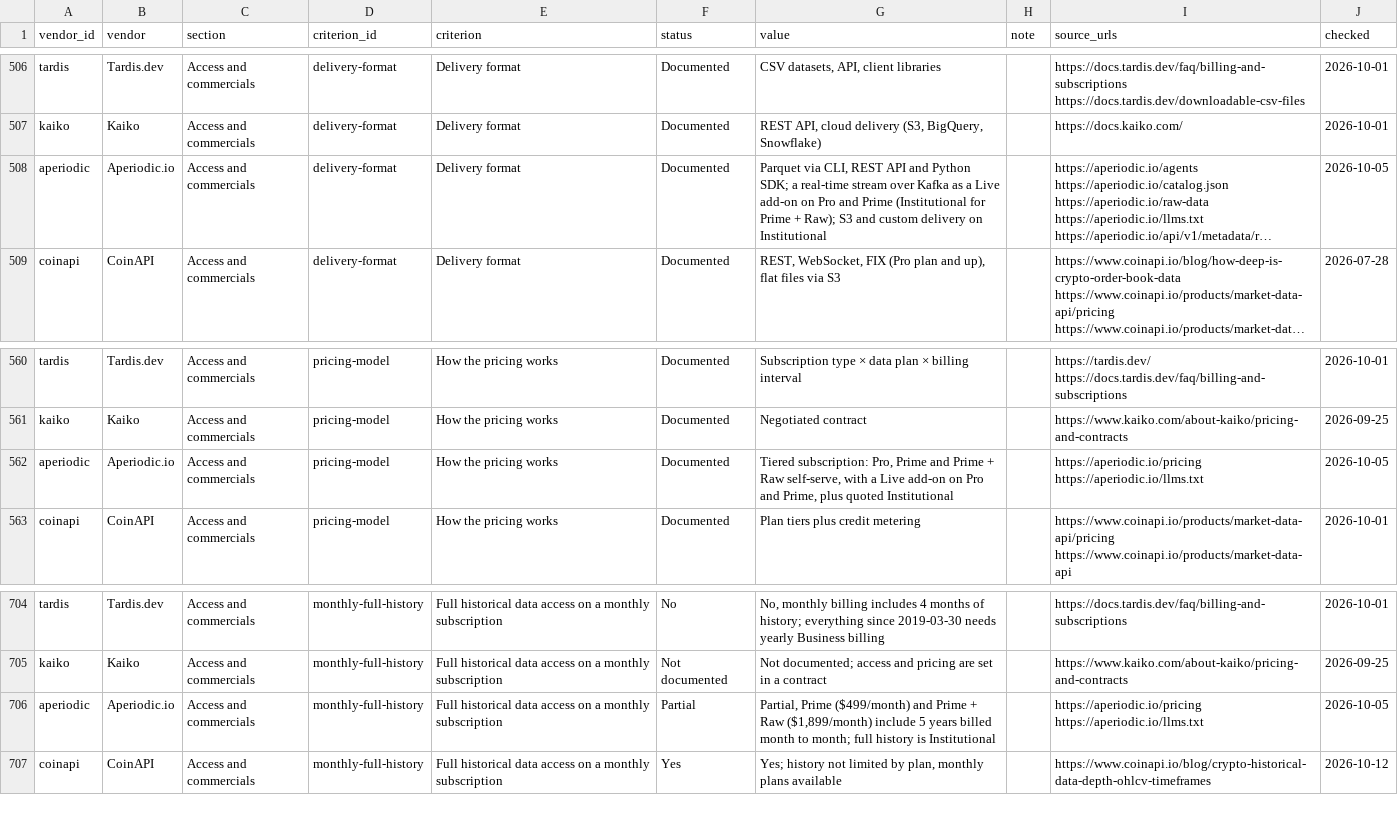
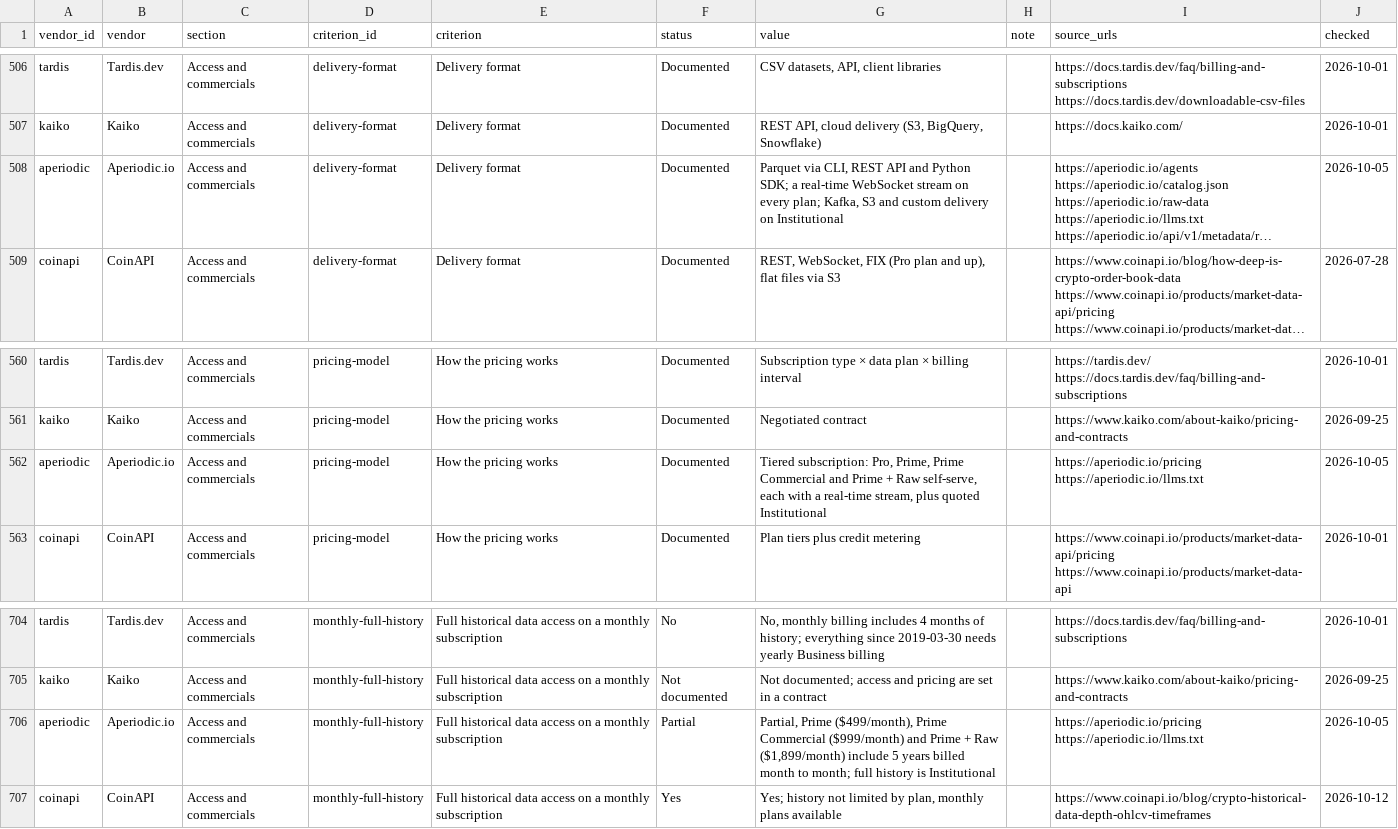
Before and after one commit to aperiodic-io/crypto-data-vendors, a CSV file: data/crypto-data-vendors.csv, drawn as a sheet; only a part is shown, gaps mark what is left out; long unchanged cells end in …; the diff names each change by its address in the sheet, - before the commit and + after, or states it on an @@ line.

```diff
--- a/data/crypto-data-vendors.csv
+++ b/data/crypto-data-vendors.csv
-G508 (value): …a real-time stream over Kafka as a Live add-on on Pro and Prime (Institutional for Prime + Raw); S3 and…
+G508 (value): …a real-time WebSocket stream on every plan; Kafka, S3 and…
-G562 (value): …subscription: Pro, Prime and Prime + Raw self-serve, with a Live add-on on Pro and Prime, plus quoted…
+G562 (value): …subscription: Pro, Prime, Prime Commercial and Prime + Raw self-serve, each with a real-time stream, plus quoted…
-G706 (value): Partial, Prime ($499/month) and Prime…
+G706 (value): Partial, Prime ($499/month), Prime Commercial ($999/month) and Prime…
```
Also changed, not shown: 1 other file.
